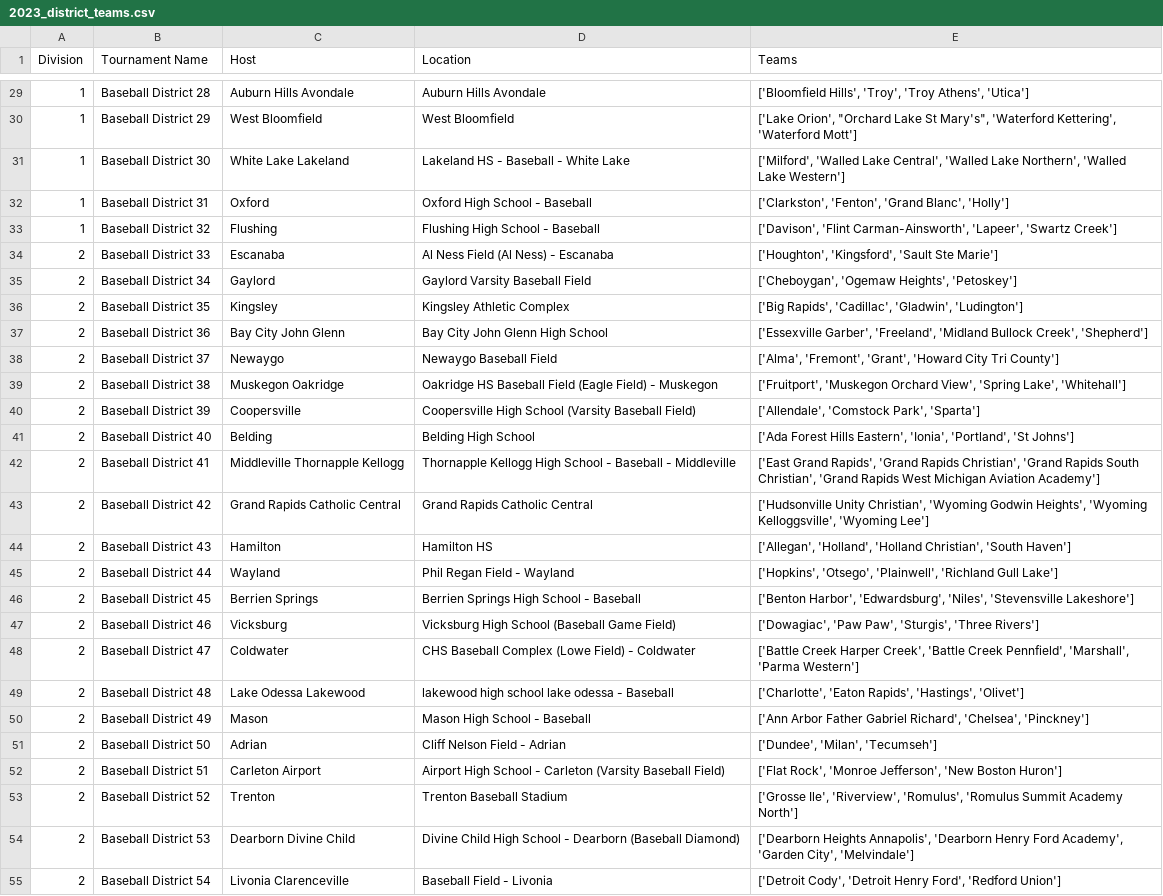
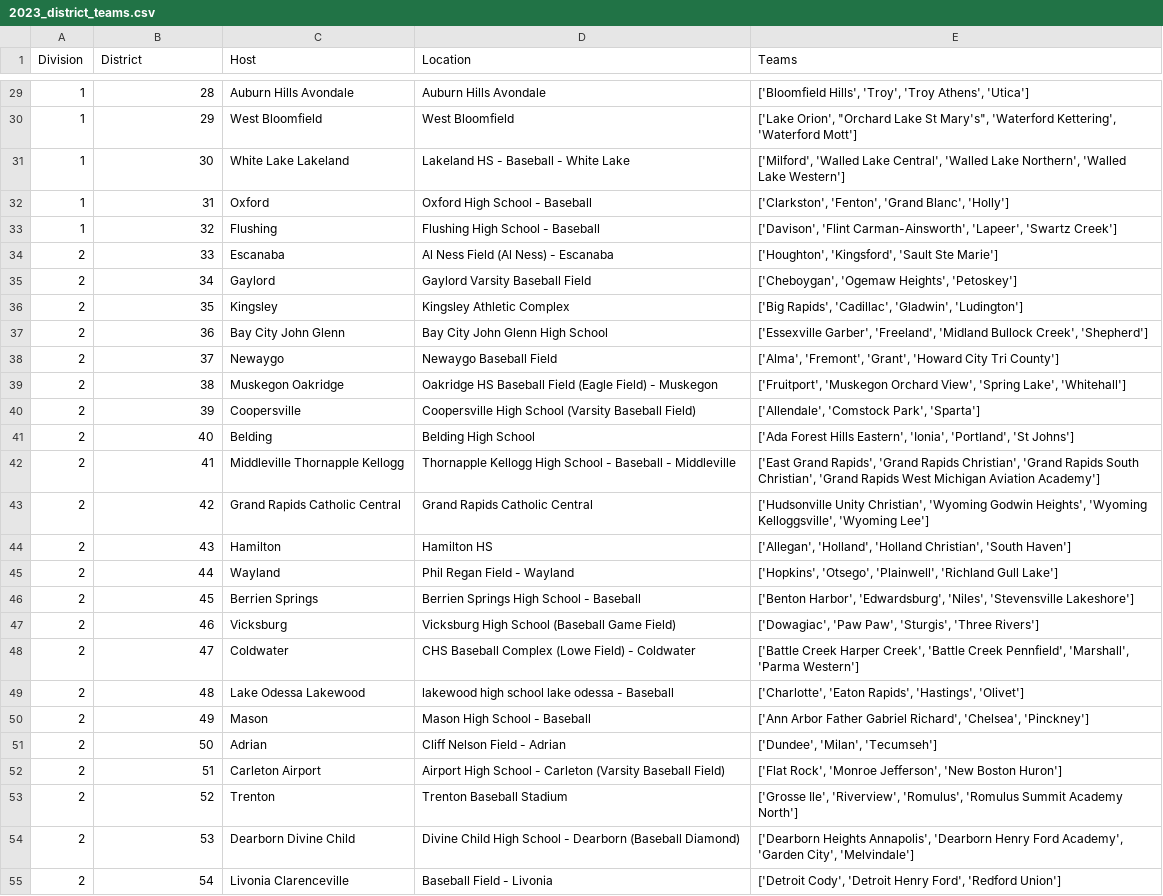
Before and after one commit to JSmith1826/BB_parks, a CSV file: data/2023_district_teams.csv, drawn as a sheet; only a part is shown, gaps mark what is left out; the diff covers the shown part only; the diff names each change by its address in the sheet, - before the commit and + after, or states it on an @@ line.

```diff
--- a/data/2023_district_teams.csv
+++ b/data/2023_district_teams.csv
-B1: Tournament Name
+B1: District
-B29 (District): Baseball District 28
+B29 (District): 28
-B30 (District): Baseball District 29
+B30 (District): 29
-B31 (District): Baseball District 30
+B31 (District): 30
-B32 (District): Baseball District 31
+B32 (District): 31
-B33 (District): Baseball District 32
+B33 (District): 32
-B34 (District): Baseball District 33
+B34 (District): 33
-B35 (District): Baseball District 34
+B35 (District): 34
-B36 (District): Baseball District 35
+B36 (District): 35
-B37 (District): Baseball District 36
+B37 (District): 36
-B38 (District): Baseball District 37
+B38 (District): 37
-B39 (District): Baseball District 38
+B39 (District): 38
-B40 (District): Baseball District 39
+B40 (District): 39
-B41 (District): Baseball District 40
+B41 (District): 40
-B42 (District): Baseball District 41
+B42 (District): 41
-B43 (District): Baseball District 42
+B43 (District): 42
-B44 (District): Baseball District 43
+B44 (District): 43
-B45 (District): Baseball District 44
+B45 (District): 44
-B46 (District): Baseball District 45
+B46 (District): 45
-B47 (District): Baseball District 46
+B47 (District): 46
-B48 (District): Baseball District 47
+B48 (District): 47
-B49 (District): Baseball District 48
+B49 (District): 48
-B50 (District): Baseball District 49
+B50 (District): 49
-B51 (District): Baseball District 50
+B51 (District): 50
-B52 (District): Baseball District 51
+B52 (District): 51
-B53 (District): Baseball District 52
+B53 (District): 52
-B54 (District): Baseball District 53
+B54 (District): 53
-B55 (District): Baseball District 54
+B55 (District): 54
```
Also changed, not shown: 101 edited cells elsewhere in this file, data/2023_merged_test.csv, data/mhsaa_places.csv, 18 other files.
